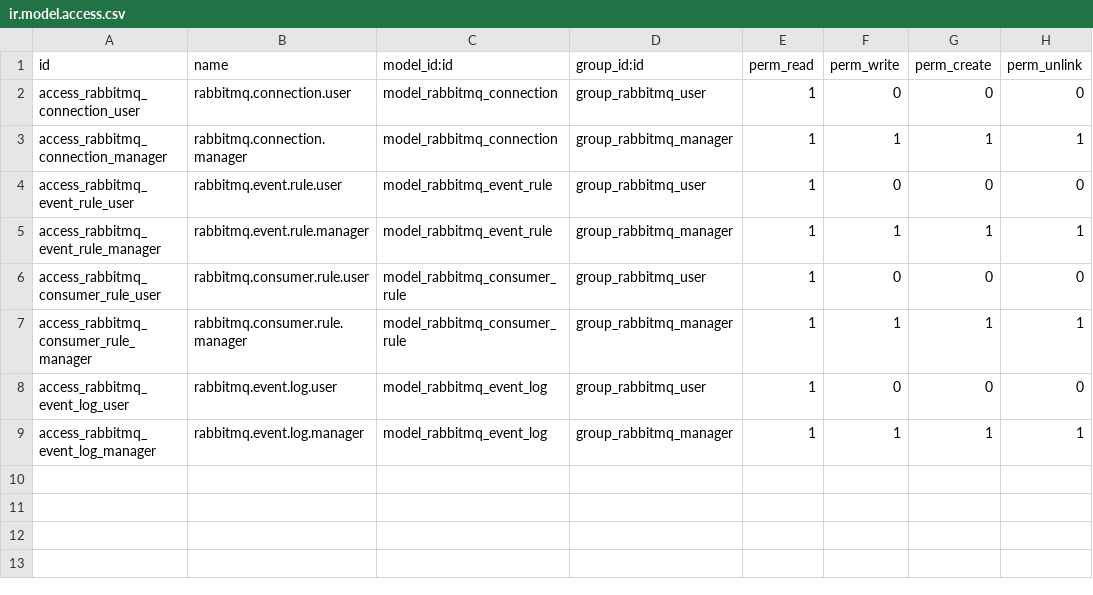
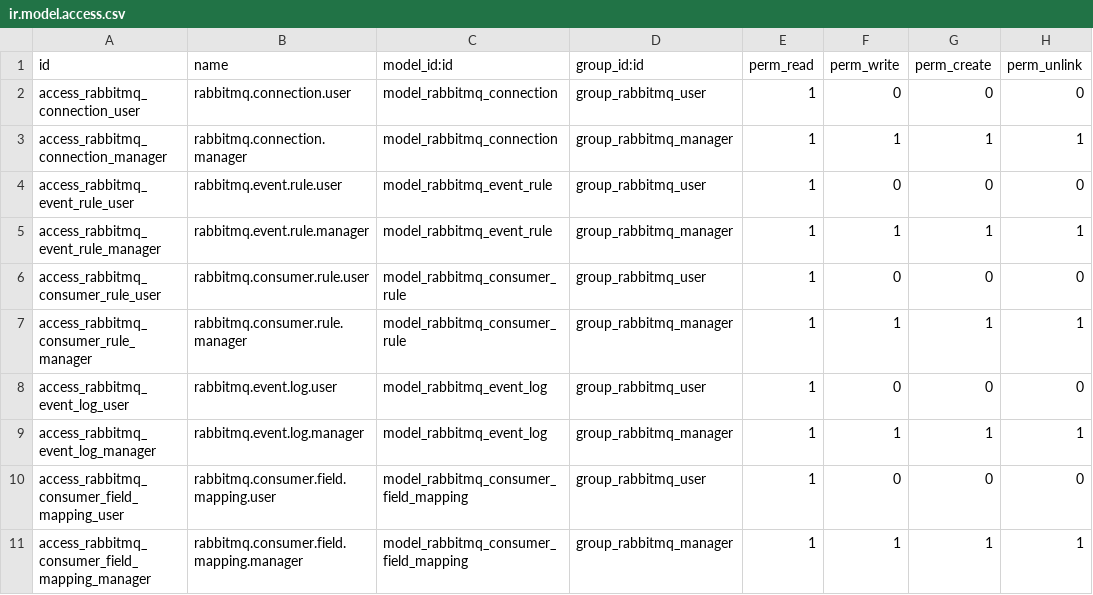
Before and after one commit to tonybenoy/odoo_connector_rabbitmq, a CSV file: odoo_connector_rabbitmq/security/ir.model.access.csv, drawn as a sheet; the diff names each change by its address in the sheet, - before the commit and + after, or states it on an @@ line.

```diff
--- a/odoo_connector_rabbitmq/security/ir.model.access.csv
+++ b/odoo_connector_rabbitmq/security/ir.model.access.csv
+row 10: access_rabbitmq_consumer_field_mapping_user | rabbitmq.consumer.field.mapping.user | model_rabbitmq_consumer_field_mapping | group_rabbitmq_user | 1 | 0 | 0 | 0
+row 11: access_rabbitmq_consumer_field_mapping_manager | rabbitmq.consumer.field.mapping.manager | model_rabbitmq_consumer_field_mapping | group_rabbitmq_manager | 1 | 1 | 1 | 1
```
Also changed, not shown: 44 other files.
